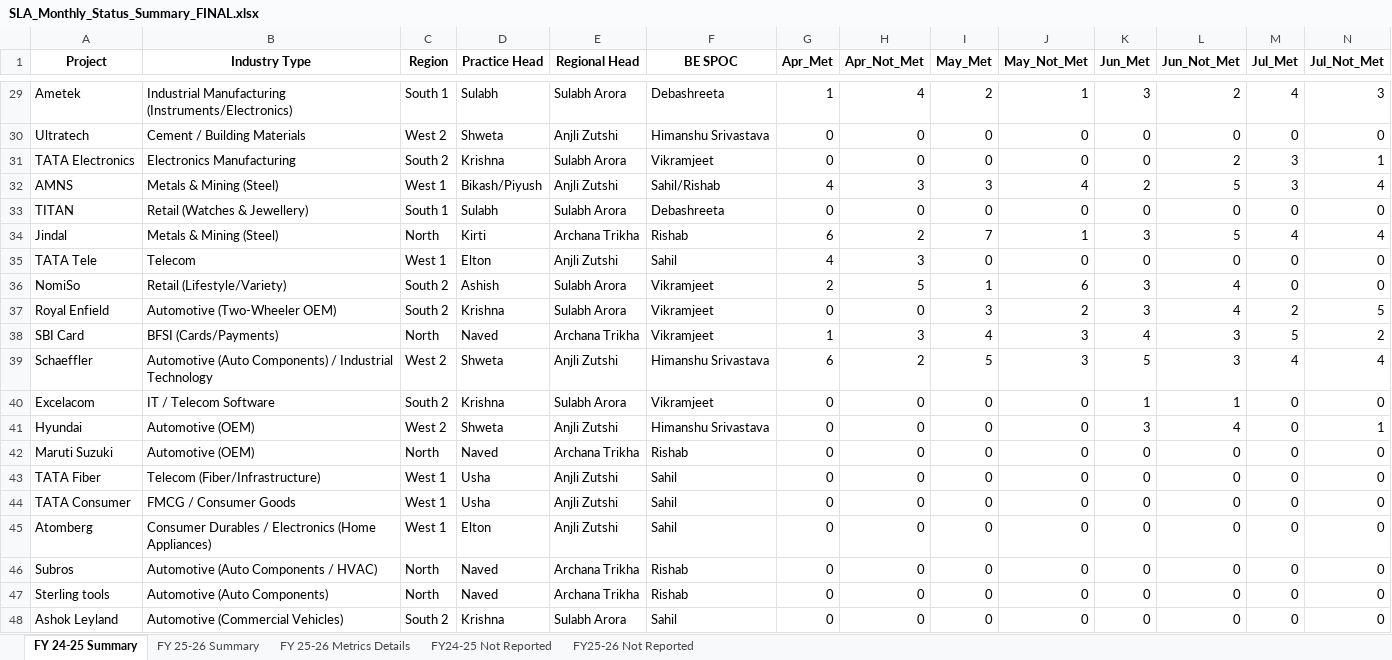
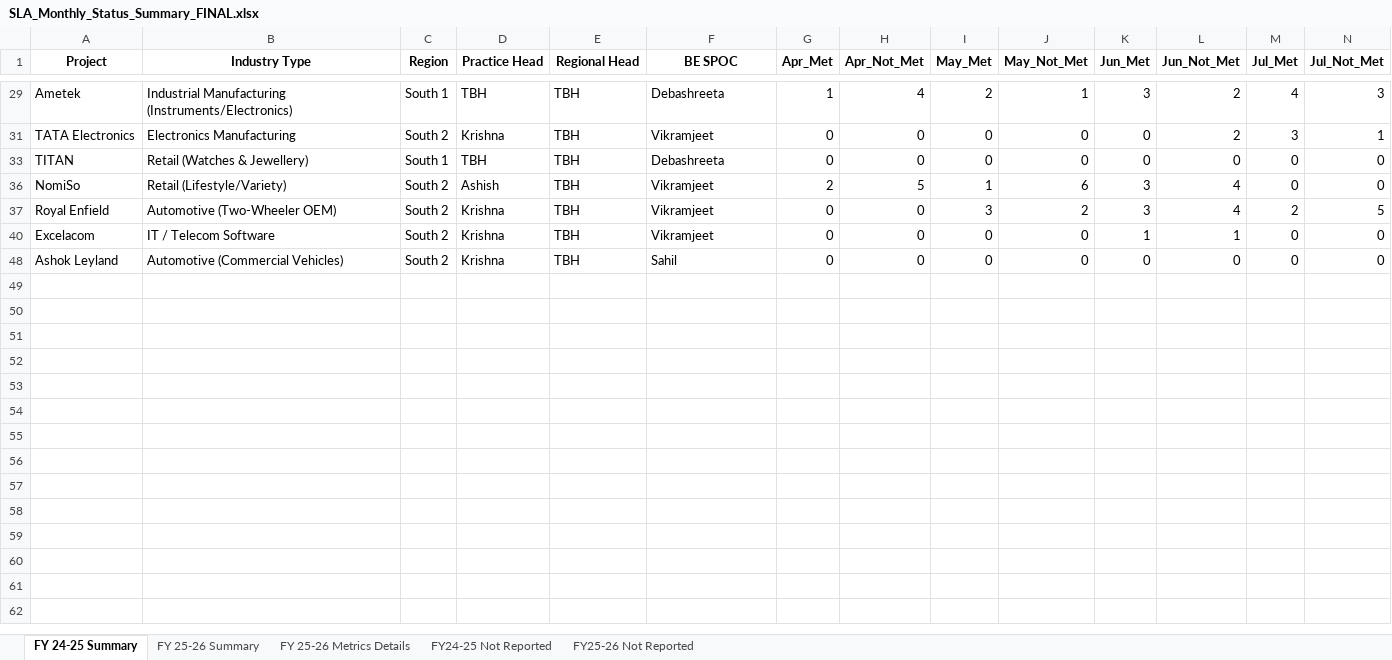
Before and after one commit to Businessexcellence/SLA-DASHBOARD, an Excel workbook: SLA_Monthly_Status_Summary_FINAL.xlsx, sheet FY 24-25 Summary, drawn as a sheet; only a part is shown, gaps mark what is left out; values as stored, in another font and other column widths than the file's, no borders; rows hold the shown columns only; the diff covers the shown part only; the diff names each change by its address in the sheet, - before the commit and + after, or states it on an @@ line.

```diff
--- a/SLA_Monthly_Status_Summary_FINAL.xlsx (sheet FY 24-25 Summary)
+++ b/SLA_Monthly_Status_Summary_FINAL.xlsx (sheet FY 24-25 Summary)
-D29 (Practice Head): Sulabh
+D29 (Practice Head): TBH
-E29 (Regional Head): Sulabh Arora
+E29 (Regional Head): TBH
@@ row 30 hidden: Ultratech | Cement / Building Materials | West 2 | Shweta | Anjli Zutshi | Himanshu Srivastava | 0 | 0 | 0 | 0 | 0 | 0 | 0 | 0 @@
-E31 (Regional Head): Sulabh Arora
+E31 (Regional Head): TBH
@@ row 32 hidden: AMNS | Metals & Mining (Steel) | West 1 | Bikash/Piyush | Anjli Zutshi | Sahil/Rishab | 4 | 3 | 3 | 4 | 2 | 5 | 3 | 4 @@
-D33 (Practice Head): Sulabh
+D33 (Practice Head): TBH
-E33 (Regional Head): Sulabh Arora
+E33 (Regional Head): TBH
-row 34: Jindal | Metals & Mining (Steel) | North | Kirti | Archana Trikha | Rishab | 6 | 2 | 7 | 1 | 3 | 5 | 4 | 4
@@ row 35 hidden: TATA Tele | Telecom | West 1 | Elton | Anjli Zutshi | Sahil | 4 | 3 | 0 | 0 | 0 | 0 | 0 | 0 @@
-E36:E37 (Regional Head): Sulabh Arora
+E36:E37 (Regional Head): TBH
-row 38: SBI Card | BFSI (Cards/Payments) | North | Naved | Archana Trikha | Vikramjeet | 1 | 3 | 4 | 3 | 4 | 3 | 5 | 2
@@ row 39 hidden: Schaeffler | Automotive (Auto Components) / Industrial Technology | West 2 | Shweta | Anjli Zutshi | Himanshu Srivastava | 6 | 2 | 5 | 3 | 5 | 3 | 4 | 4 @@
-E40 (Regional Head): Sulabh Arora
+E40 (Regional Head): TBH
@@ row 41 hidden: Hyundai | Automotive (OEM) | West 2 | Shweta | Anjli Zutshi | Himanshu Srivastava | 0 | 0 | 0 | 0 | 3 | 4 | 0 | 1 @@
-row 42: Maruti Suzuki | Automotive (OEM) | North | Naved | Archana Trikha | Rishab | 0 | 0 | 0 | 0 | 0 | 0 | 0 | 0
@@ row 43 hidden: TATA Fiber | Telecom (Fiber/Infrastructure) | West 1 | Usha | Anjli Zutshi | Sahil | 0 | 0 | 0 | 0 | 0 | 0 | 0 | 0 @@
@@ row 44 hidden: TATA Consumer | FMCG / Consumer Goods | West 1 | Usha | Anjli Zutshi | Sahil | 0 | 0 | 0 | 0 | 0 | 0 | 0 | 0 @@
@@ row 45 hidden: Atomberg | Consumer Durables / Electronics (Home Appliances) | West 1 | Elton | Anjli Zutshi | Sahil | 0 | 0 | 0 | 0 | 0 | 0 | 0 | 0 @@
-row 46: Subros | Automotive (Auto Components / HVAC) | North | Naved | Archana Trikha | Rishab | 0 | 0 | 0 | 0 | 0 | 0 | 0 | 0
-row 47: Sterling tools | Automotive (Auto Components) | North | Naved | Archana Trikha | Rishab | 0 | 0 | 0 | 0 | 0 | 0 | 0 | 0
-E48 (Regional Head): Sulabh Arora
+E48 (Regional Head): TBH
```
Also changed, not shown: 1 removed row, 16 hidden or unhidden rows and 16 edited cells elsewhere in this sheet, sheet FY 25-26 Metrics Details, sheet FY24-25 Not Reported, sheet FY 25-26 Summary, sheet FY25-26 Not Reported, formulas that keep their value, hidden cells, 5 other files.
